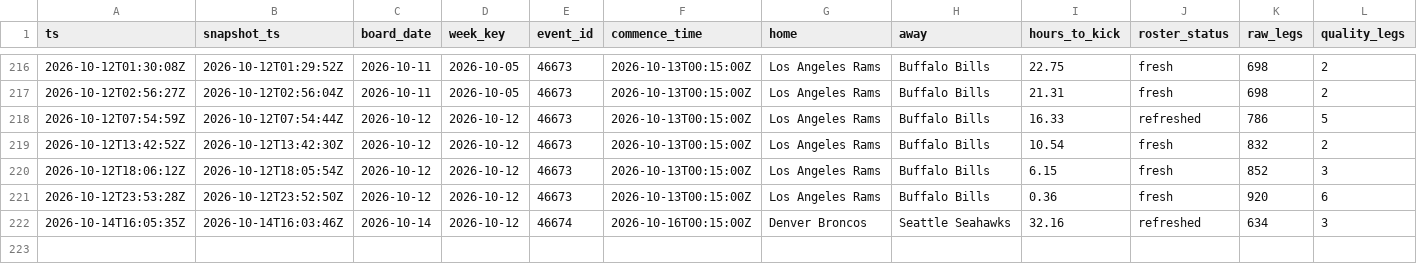
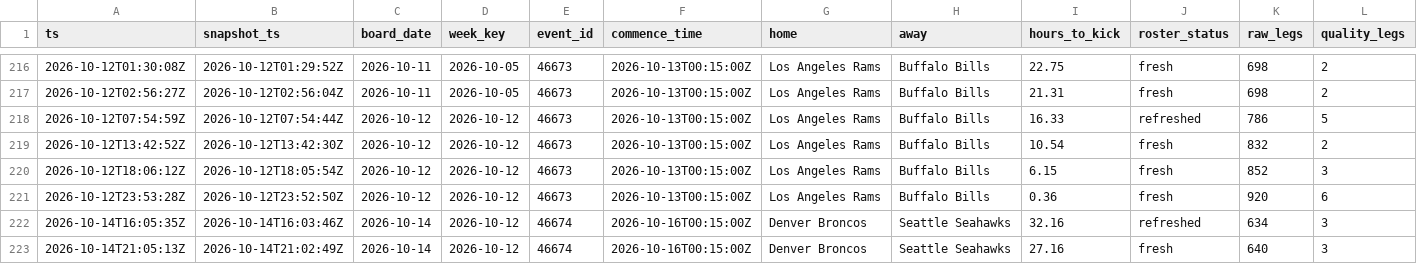
Before and after one commit to zilverest/prop-lab, a CSV file: data/sgp_shadow_boards.csv, drawn as a sheet; only a part is shown, gaps mark what is left out; rows hold the shown columns only; the diff names each change by its address in the sheet, - before the commit and + after, or states it on an @@ line.

```diff
--- a/data/sgp_shadow_boards.csv
+++ b/data/sgp_shadow_boards.csv
+row 223: 2026-10-14T21:05:13Z | 2026-10-14T21:02:49Z | 2026-10-14 | 2026-10-12 | 46674 | 2026-10-16T00:15:00Z | Denver Broncos | Seattle Seahawks | 27.16 | fresh | 640 | 3
```
Also changed, not shown: data/pipeline_health.csv, data/slips.csv, 2 other files.
